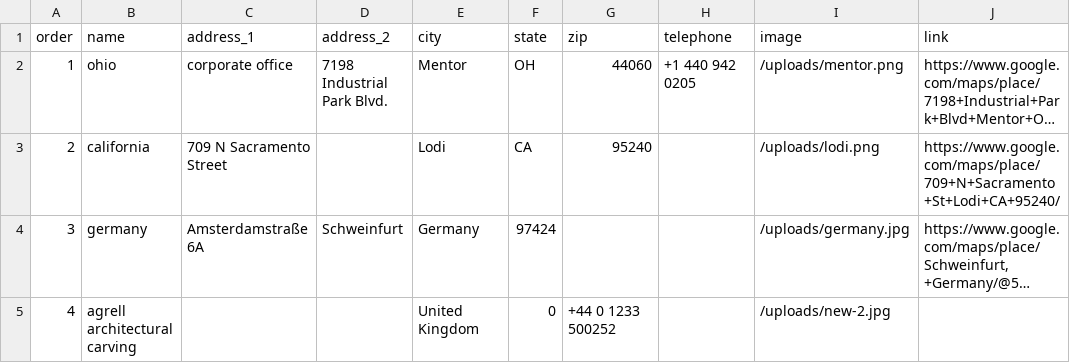
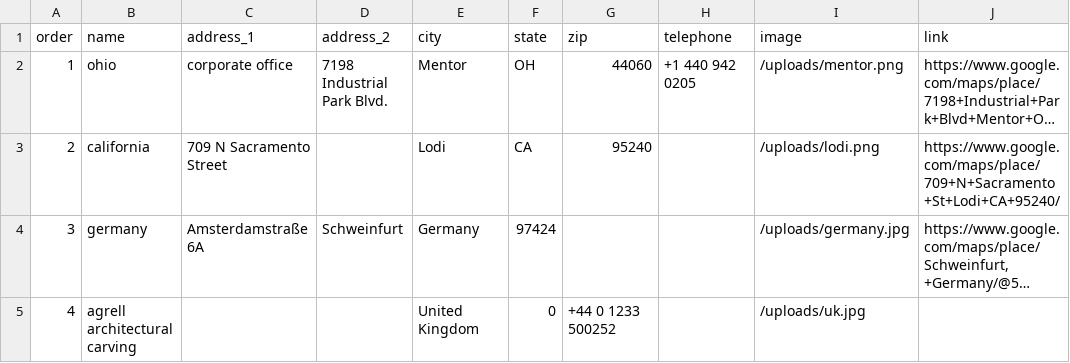
Before and after one commit to Merritt-Woodwork/merrittwoodwork.com, a CSV file: src/_data/en/locations.csv, drawn as a sheet; long unchanged cells end in …; the diff names each change by its address in the sheet, - before the commit and + after, or states it on an @@ line.

Commit message:
Updated 1 file via CloudCannon.

```diff
--- a/src/_data/en/locations.csv
+++ b/src/_data/en/locations.csv
-I5 (image): /uploads/new-2.jpg
+I5 (image): /uploads/uk.jpg
```
